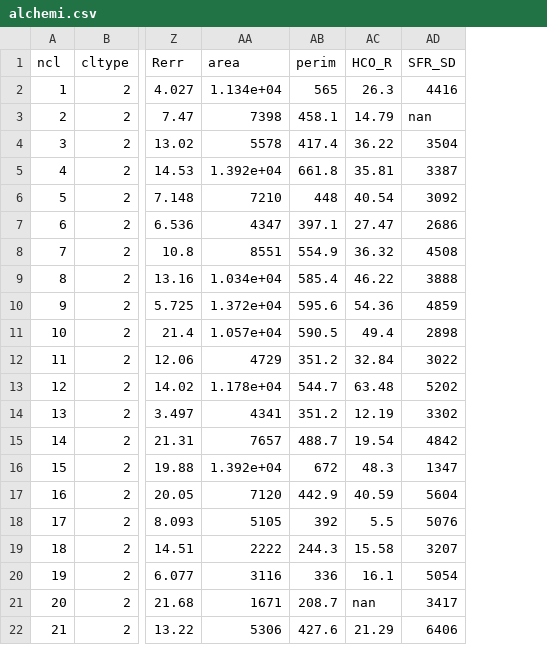
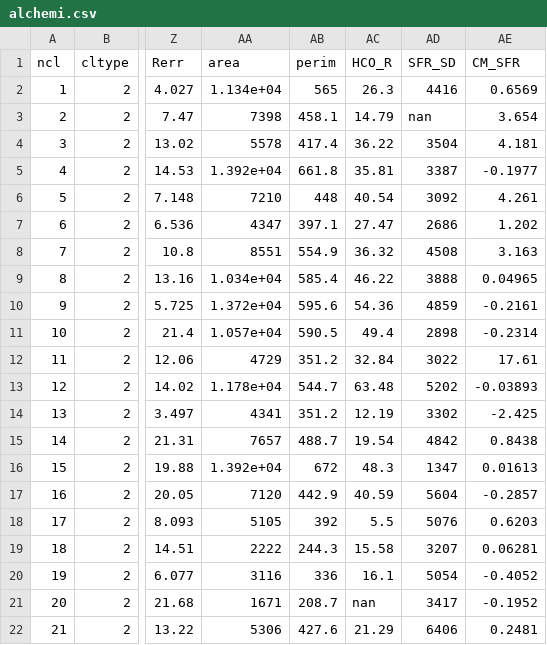
Before and after one commit to gracekrahm/30Dor_dense_gas, a CSV file: alchemi.csv, drawn as a sheet; only a part is shown, gaps mark what is left out; the diff names each change by its address in the sheet, - before the commit and + after, or states it on an @@ line.

Commit message:
Update alchemi.csv

```diff
--- a/alchemi.csv
+++ b/alchemi.csv
+column AE (CM_SFR), rows 2-22: 0.6569 | 3.654 | 4.181 | -0.1977 | 4.261 | 1.202 | 3.163 | 0.04965 | -0.2161 | -0.2314 | 17.61 | -0.03893 | -2.425 | 0.8438 | 0.01613 | -0.2857 | 0.6203 | 0.06281 | -0.4052 | -0.1952 | 0.2481
```
